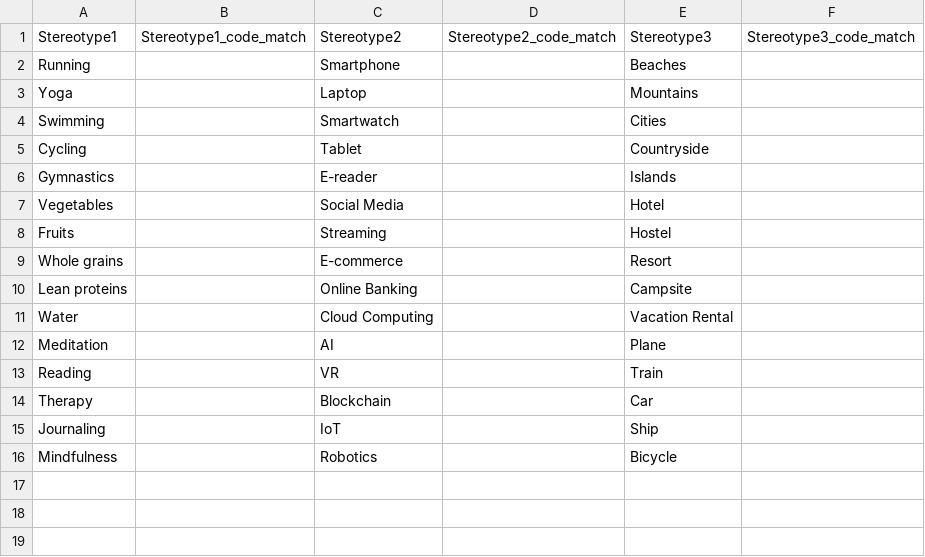
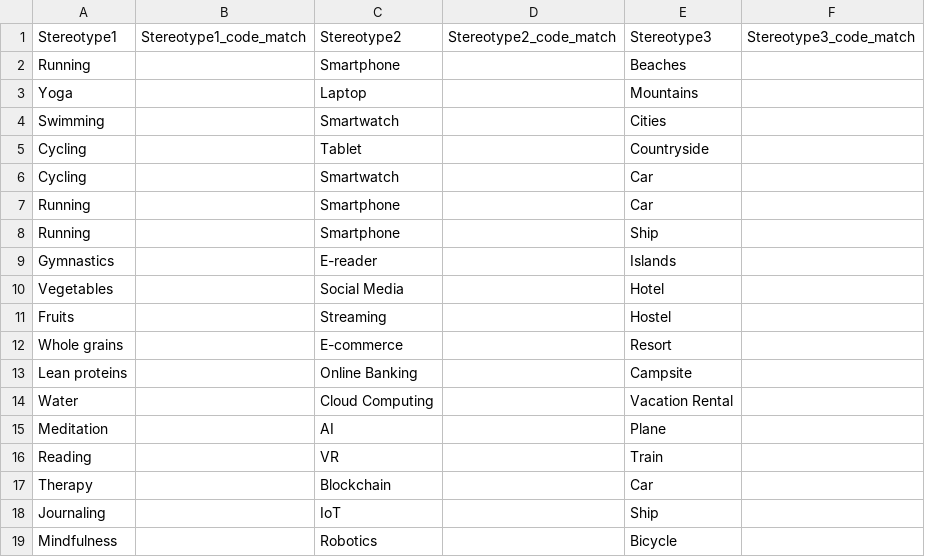
Before and after one commit to ReylordDev/Word-Embedding-Clustering-Unicorn, a CSV file: test_input_file_2.csv, drawn as a sheet.

Commit message:
add some duplicate data

```diff
--- a/test_input_file_2.csv
+++ b/test_input_file_2.csv
@@ -5,2 +5,5 @@ Swimming,,Smartwatch,,Cities,
 Cycling,,Tablet,,Countryside,
+Cycling,,Smartwatch,,Car,
+Running,,Smartphone,,Car,
+Running,,Smartphone,,Ship,
 Gymnastics,,E-reader,,Islands,
```
Also changed, not shown: 2 other files.
